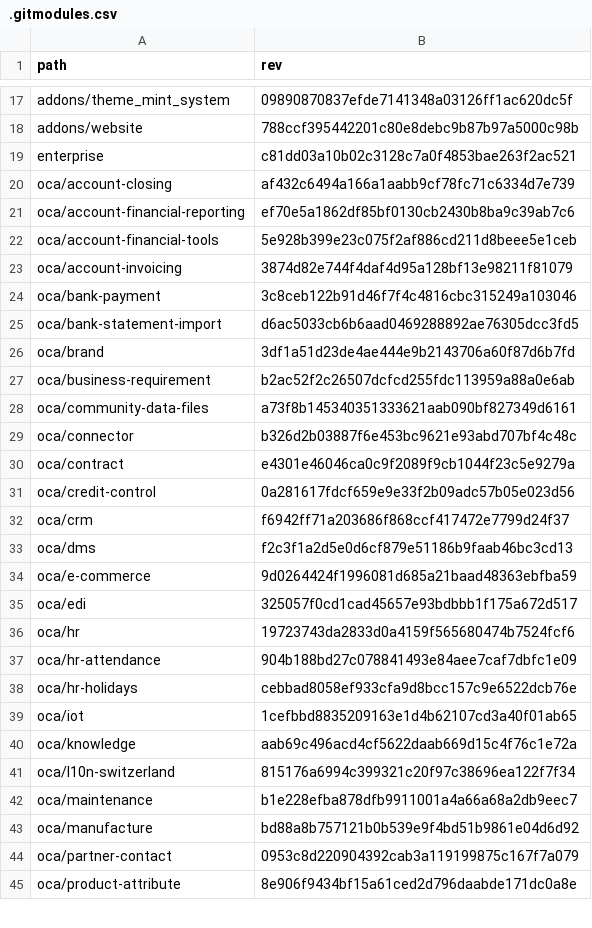
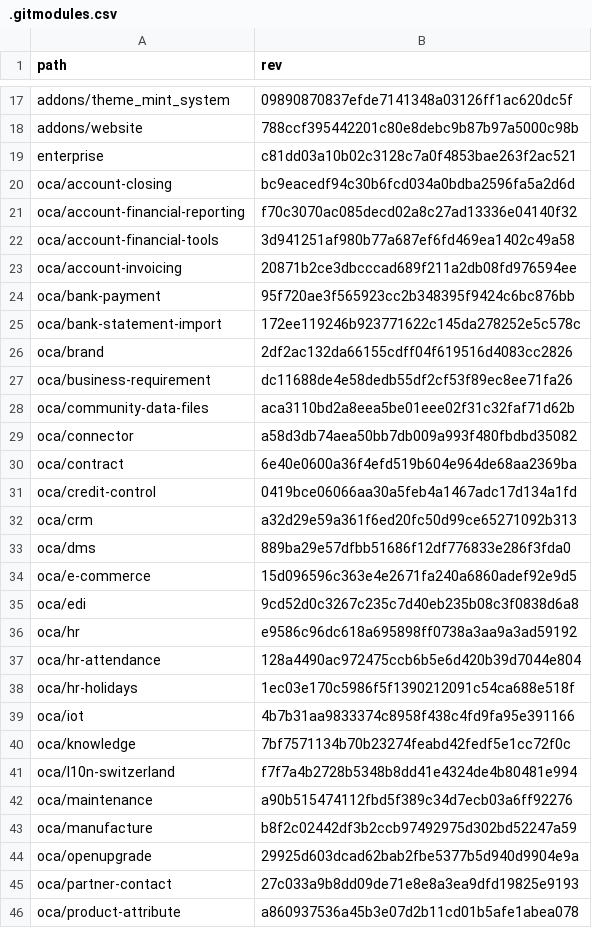
Before and after one commit to Mint-System/Odoo-Build, a CSV file: versions/14.0/.gitmodules.csv, drawn as a sheet; only a part is shown, gaps mark what is left out; the diff covers the shown part only.

```diff
--- a/versions/14.0/.gitmodules.csv
+++ b/versions/14.0/.gitmodules.csv
@@ -19,27 +19,28 @@ addons/website,788ccf395442201c80e8debc9b87b97a5000c98b
 enterprise,c81dd03a10b02c3128c7a0f4853bae263f2ac521
-oca/account-closing,af432c6494a166a1aabb9cf78fc71c6334d7e739
-oca/account-financial-reporting,ef70e5a1862df85bf0130cb2430b8ba9c39ab7c6
-oca/account-financial-tools,5e928b399e23c075f2af886cd211d8beee5e1ceb
-oca/account-invoicing,3874d82e744f4daf4d95a128bf13e98211f81079
-oca/bank-payment,3c8ceb122b91d46f7f4c4816cbc315249a103046
-oca/bank-statement-import,d6ac5033cb6b6aad0469288892ae76305dcc3fd5
-oca/brand,3df1a51d23de4ae444e9b2143706a60f87d6b7fd
-oca/business-requirement,b2ac52f2c26507dcfcd255fdc113959a88a0e6ab
-oca/community-data-files,a73f8b145340351333621aab090bf827349d6161
-oca/connector,b326d2b03887f6e453bc9621e93abd707bf4c48c
-oca/contract,e4301e46046ca0c9f2089f9cb1044f23c5e9279a
-oca/credit-control,0a281617fdcf659e9e33f2b09adc57b05e023d56
-oca/crm,f6942ff71a203686f868ccf417472e7799d24f37
-oca/dms,f2c3f1a2d5e0d6cf879e51186b9faab46bc3cd13
-oca/e-commerce,9d0264424f1996081d685a21baad48363ebfba59
-oca/edi,325057f0cd1cad45657e93bdbbb1f175a672d517
-oca/hr,19723743da2833d0a4159f565680474b7524fcf6
-oca/hr-attendance,904b188bd27c078841493e84aee7caf7dbfc1e09
-oca/hr-holidays,cebbad8058ef933cfa9d8bcc157c9e6522dcb76e
-oca/iot,1cefbbd8835209163e1d4b62107cd3a40f01ab65
-oca/knowledge,aab69c496acd4cf5622daab669d15c4f76c1e72a
-oca/l10n-switzerland,815176a6994c399321c20f97c38696ea122f7f34
-oca/maintenance,b1e228efba878dfb9911001a4a66a68a2db9eec7
-oca/manufacture,bd88a8b757121b0b539e9f4bd51b9861e04d6d92
-oca/partner-contact,0953c8d220904392cab3a119199875c167f7a079
-oca/product-attribute,8e906f9434bf15a61ced2d796daabde171dc0a8e
+oca/account-closing,bc9eacedf94c30b6fcd034a0bdba2596fa5a2d6d
+oca/account-financial-reporting,f70c3070ac085decd02a8c27ad13336e04140f32
+oca/account-financial-tools,3d941251af980b77a687ef6fd469ea1402c49a58
+oca/account-invoicing,20871b2ce3dbcccad689f211a2db08fd976594ee
+oca/bank-payment,95f720ae3f565923cc2b348395f9424c6bc876bb
+oca/bank-statement-import,172ee119246b923771622c145da278252e5c578c
+oca/brand,2df2ac132da66155cdff04f619516d4083cc2826
+oca/business-requirement,dc11688de4e58dedb55df2cf53f89ec8ee71fa26
+oca/community-data-files,aca3110bd2a8eea5be01eee02f31c32faf71d62b
+oca/connector,a58d3db74aea50bb7db009a993f480fbdbd35082
+oca/contract,6e40e0600a36f4efd519b604e964de68aa2369ba
+oca/credit-control,0419bce06066aa30a5feb4a1467adc17d134a1fd
+oca/crm,a32d29e59a361f6ed20fc50d99ce65271092b313
+oca/dms,889ba29e57dfbb51686f12df776833e286f3fda0
+oca/e-commerce,15d096596c363e4e2671fa240a6860adef92e9d5
+oca/edi,9cd52d0c3267c235c7d40eb235b08c3f0838d6a8
+oca/hr,e9586c96dc618a695898ff0738a3aa9a3ad59192
+oca/hr-attendance,128a4490ac972475ccb6b5e6d420b39d7044e804
+oca/hr-holidays,1ec03e170c5986f5f1390212091c54ca688e518f
+oca/iot,4b7b31aa9833374c8958f438c4fd9fa95e391166
+oca/knowledge,7bf7571134b70b23274feabd42fedf5e1cc72f0c
+oca/l10n-switzerland,f7f7a4b2728b5348b8dd41e4324de4b80481e994
+oca/maintenance,a90b515474112fbd5f389c34d7ecb03a6ff92276
+oca/manufacture,b8f2c02442df3b2ccb97492975d302bd52247a59
+oca/openupgrade,29925d603dcad62bab2fbe5377b5d940d9904e9a
+oca/partner-contact,27c033a9b8dd09de71e8e8a3ea9dfd19825e9193
+oca/product-attribute,a860937536a45b3e07d2b11cd01b5afe1abea078
```
Also changed, not shown: 19 edited cells elsewhere in this file, versions/15.0/.gitmodules.csv, versions/16.0/.gitmodules.csv, 10 other files.
